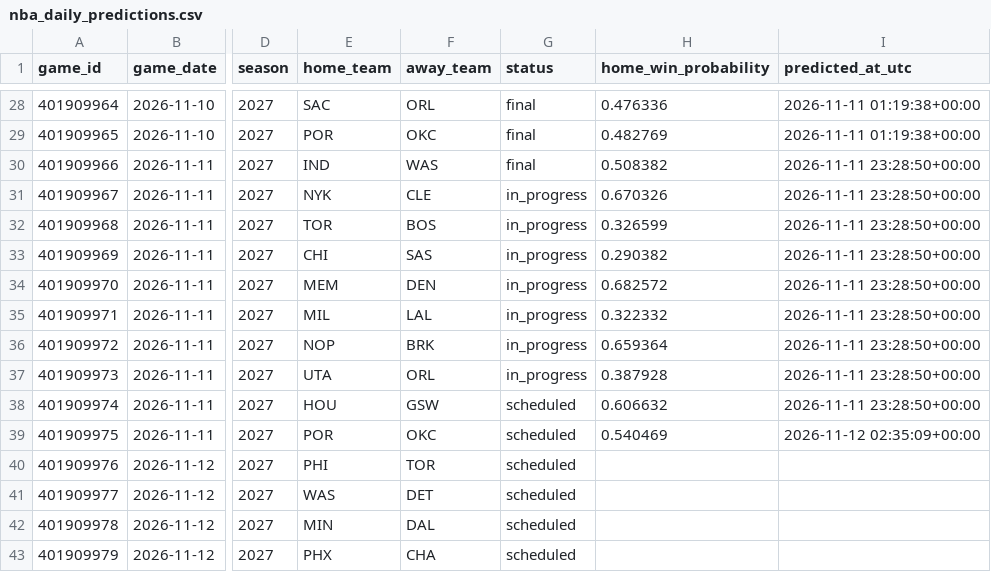
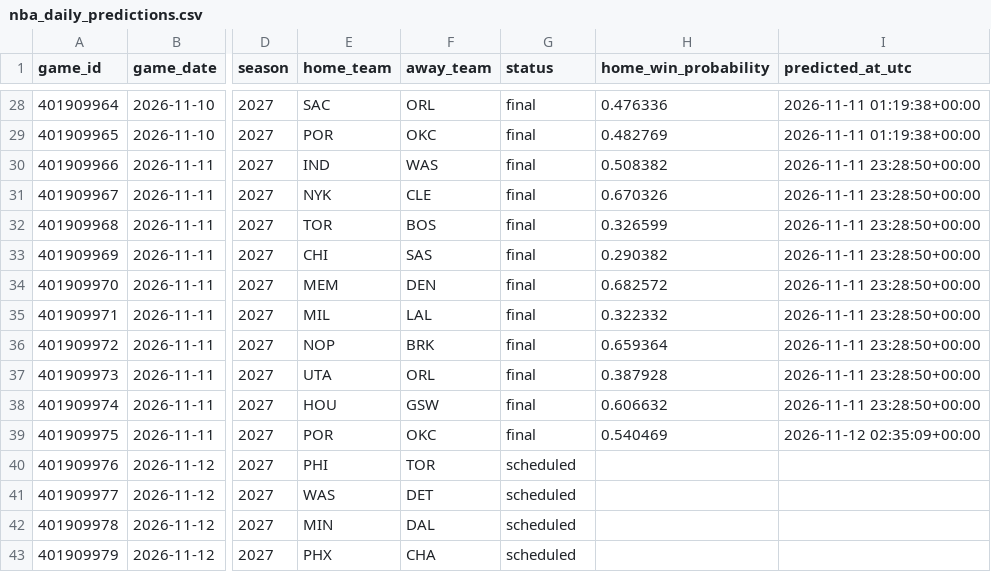
Before and after one commit to brianbzeng/nbamodel, a CSV file: data/raw/nba_daily_predictions.csv, drawn as a sheet; only a part is shown, gaps mark what is left out; the diff covers the shown part only; the diff names each change by its address in the sheet, - before the commit and + after, or states it on an @@ line.

```diff
--- a/data/raw/nba_daily_predictions.csv
+++ b/data/raw/nba_daily_predictions.csv
-G31:G37 (status): in_progress
+G31:G37 (status): final
-G38:G39 (status): scheduled
+G38:G39 (status): final
```
Also changed, not shown: 9 added rows elsewhere in this file, data/raw/nba_game_updates.csv, 1 other file.
